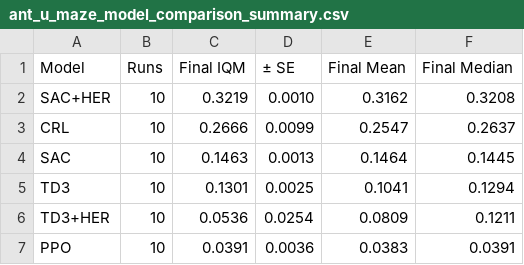
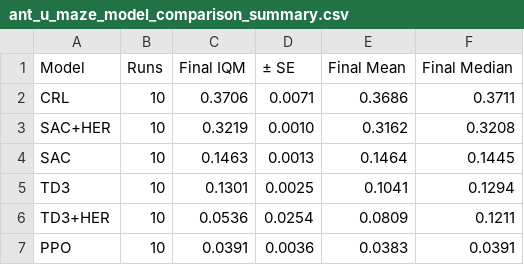
Before and after one commit to JB243/ECE567_W2026_Team5_GCRL, a CSV file: plots/ant_u_maze_model_comparison_summary.csv, drawn as a sheet; removed rows and columns are numbered as before the commit, all else as after; the diff names each change by its address in the sheet, - before the commit and + after, or states it on an @@ line.

```diff
--- a/plots/ant_u_maze_model_comparison_summary.csv
+++ b/plots/ant_u_maze_model_comparison_summary.csv
+row 2: CRL | 10 | 0.3706 | 0.0071 | 0.3686 | 0.3711
-row 3: CRL | 10 | 0.2666 | 0.0099 | 0.2547 | 0.2637
```
Also changed, not shown: plots/all_envs_iqm_matrix.csv, plots/all_envs_top_models_summary.csv, 16 other files.
